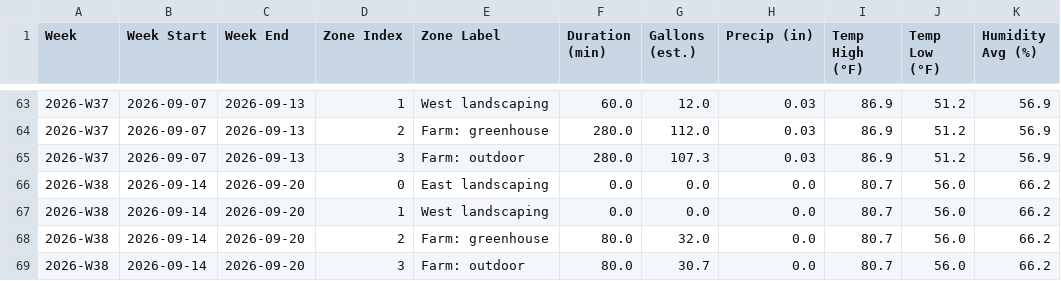
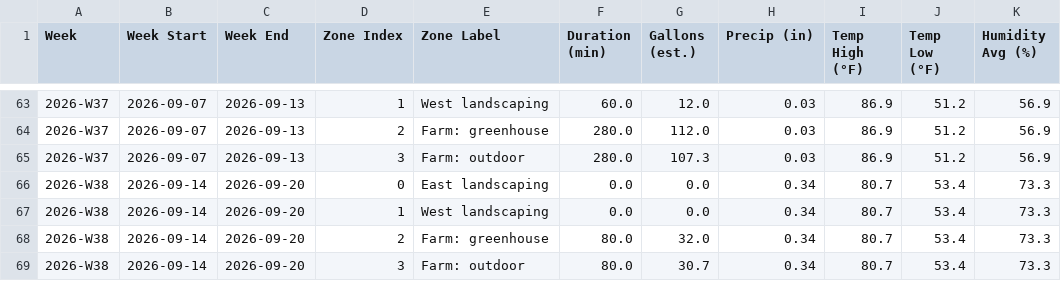
Before and after one commit to townsite-urban-farm/website, a CSV file: static/irrigation-reports/all-weeks.csv, drawn as a sheet; only a part is shown, gaps mark what is left out.

```diff
--- a/static/irrigation-reports/all-weeks.csv
+++ b/static/irrigation-reports/all-weeks.csv
@@ -65,5 +65,5 @@ Week,Week Start,Week End,Zone Index,Zone Label,Duration (min),Gallons (est.),Pre
 2026-W37,2026-09-07,2026-09-13,3,Farm: outdoor,280.0,107.3,0.03,86.9,51.2,56.9
-2026-W38,2026-09-14,2026-09-20,0,East landscaping,0.0,0.0,0.0,80.7,56.0,66.2
-2026-W38,2026-09-14,2026-09-20,1,West landscaping,0.0,0.0,0.0,80.7,56.0,66.2
-2026-W38,2026-09-14,2026-09-20,2,Farm: greenhouse,80.0,32.0,0.0,80.7,56.0,66.2
-2026-W38,2026-09-14,2026-09-20,3,Farm: outdoor,80.0,30.7,0.0,80.7,56.0,66.2
+2026-W38,2026-09-14,2026-09-20,0,East landscaping,0.0,0.0,0.34,80.7,53.4,73.3
+2026-W38,2026-09-14,2026-09-20,1,West landscaping,0.0,0.0,0.34,80.7,53.4,73.3
+2026-W38,2026-09-14,2026-09-20,2,Farm: greenhouse,80.0,32.0,0.34,80.7,53.4,73.3
+2026-W38,2026-09-14,2026-09-20,3,Farm: outdoor,80.0,30.7,0.34,80.7,53.4,73.3
```
Also changed, not shown: static/irrigation-reports/crops-all-weeks.csv, static/irrigation-reports/weekly/2026-W38-crops.csv, 2 other files.
